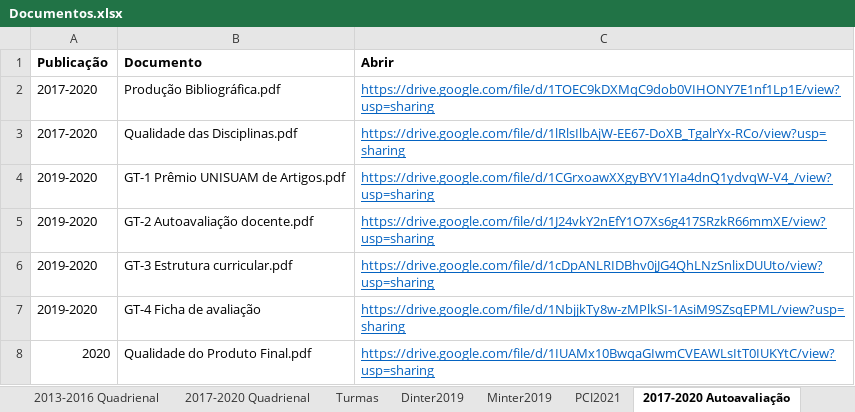
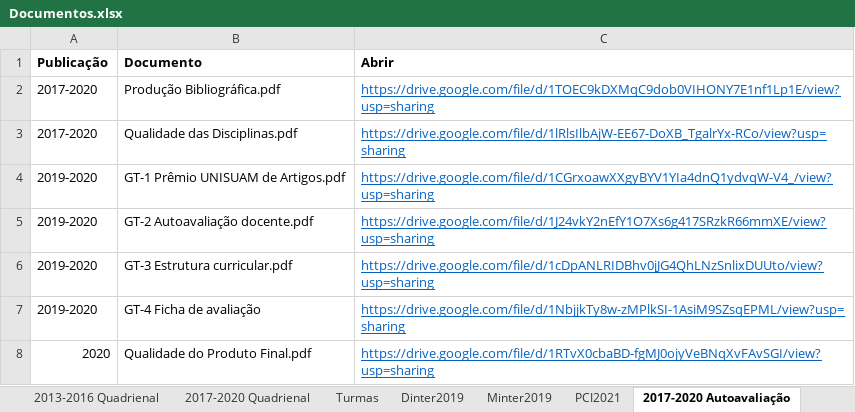
Before and after one commit to ppgcr-unisuam/observatoriocr, an Excel workbook: PPG/Documentos.xlsx, sheet 2017-2020 Autoavaliação, drawn as a sheet; values as stored, in another font and other column widths than the file's, no borders; the diff names each change by its address in the sheet, - before the commit and + after, or states it on an @@ line.

```diff
--- a/PPG/Documentos.xlsx (sheet 2017-2020 Autoavaliação)
+++ b/PPG/Documentos.xlsx (sheet 2017-2020 Autoavaliação)
-C8 (Abrir): https://drive.google.com/file/d/1IUAMx10BwqaGIwmCVEAWLsItT0IUKYtC/view?usp=sharing
+C8 (Abrir): https://drive.google.com/file/d/1RTvX0cbaBD-fgMJ0ojyVeBNqXvFAvSGI/view?usp=sharing
```
Also changed, not shown: sheet Turmas, docs/PPG/Documentos.xlsx, 22 other files.
